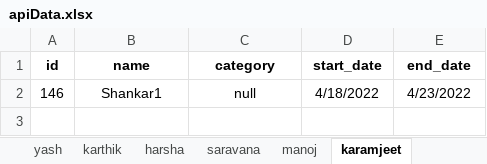
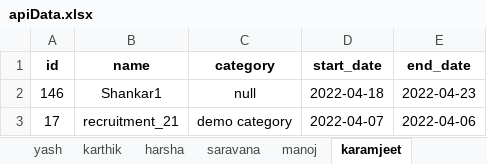
Before and after one commit to Saravanan-Deloitte/Automatic-Resume-Filter-Api-testing, an Excel workbook: src/main/resources/apiData.xlsx, sheet karamjeet, drawn as a sheet; values as stored, in another font and other column widths than the file's, no borders; the diff names each change by its address in the sheet, - before the commit and + after, or states it on an @@ line.

```diff
--- a/src/main/resources/apiData.xlsx (sheet karamjeet)
+++ b/src/main/resources/apiData.xlsx (sheet karamjeet)
-D2 (start_date): 4/18/2022
+D2 (start_date): 2022-04-18
-E2 (end_date): 4/23/2022
+E2 (end_date): 2022-04-23
+row 3: 17 | recruitment_21 | demo category | 2022-04-07 | 2022-04-06
```
Also changed, not shown: sheet harsha, sheet saravana, 12 other files.
